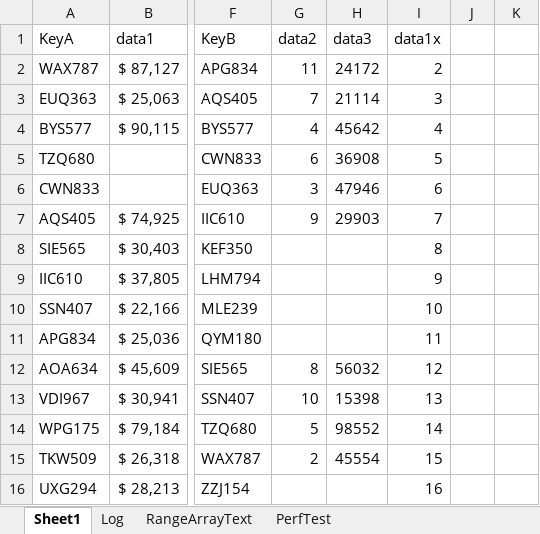
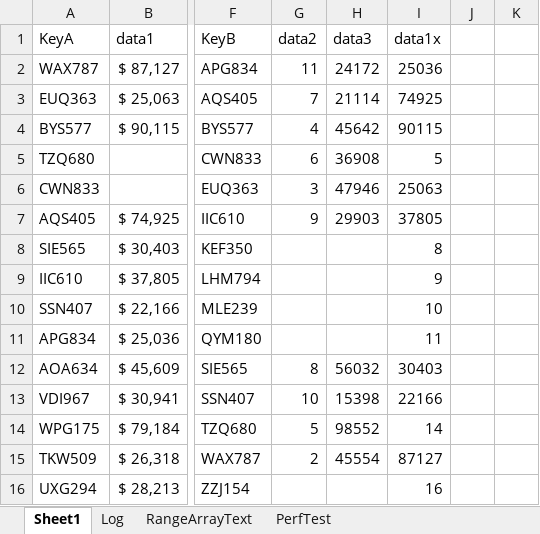
Before and after one commit to ceybers/excel-table-transfer, an Excel workbook: Development.xlsm, sheet Sheet1, drawn as a sheet; only a part is shown, gaps mark what is left out; values as stored, in another font and other column widths than the file's, no borders; charts and pictures and conditional formats and table styles not drawn; the diff names each change by its address in the sheet, - before the commit and + after, or states it on an @@ line.

```diff
--- a/Development.xlsm (sheet Sheet1)
+++ b/Development.xlsm (sheet Sheet1)
-I2: 2
+I2: 25036
-I3: 3
+I3: 74925
-I4: 4
+I4: 90115
-I6: 6
+I6: 25063
-I7: 7
+I7: 37805
-I12: 12
+I12: 30403
-I13: 13
+I13: 22166
-I15: 15
+I15: 87127
```
Also changed, not shown: sheet PerfTest, formulas that keep their value, 3 other files.
